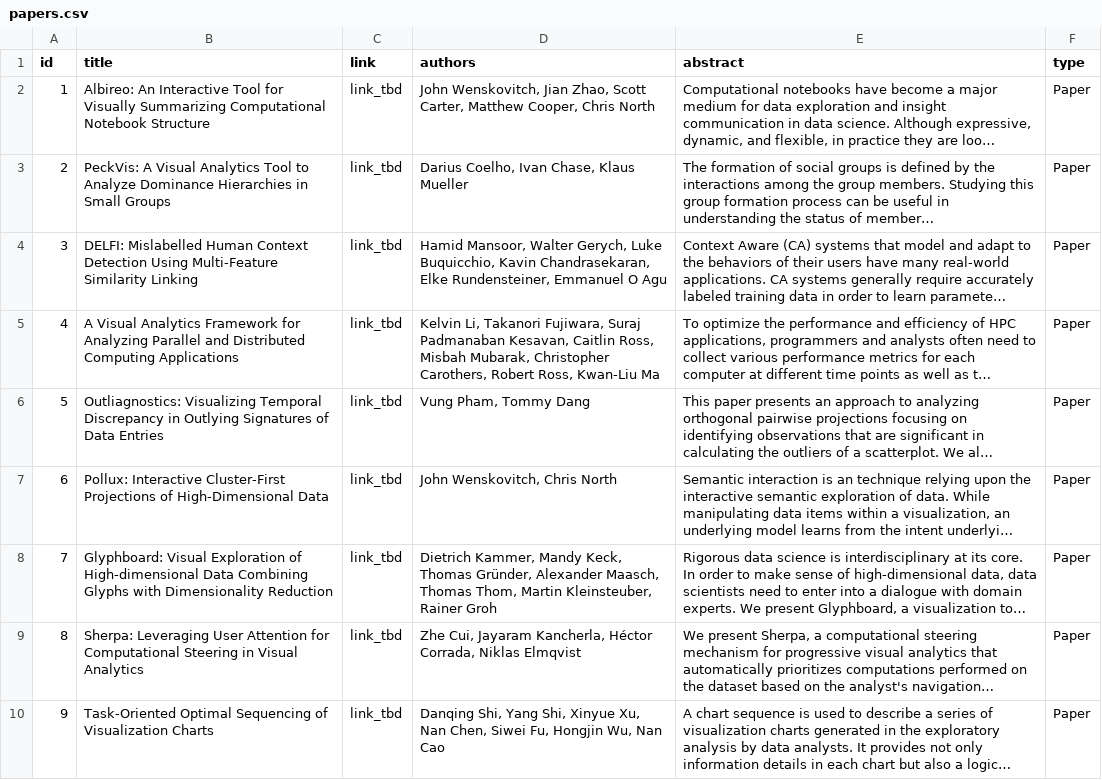
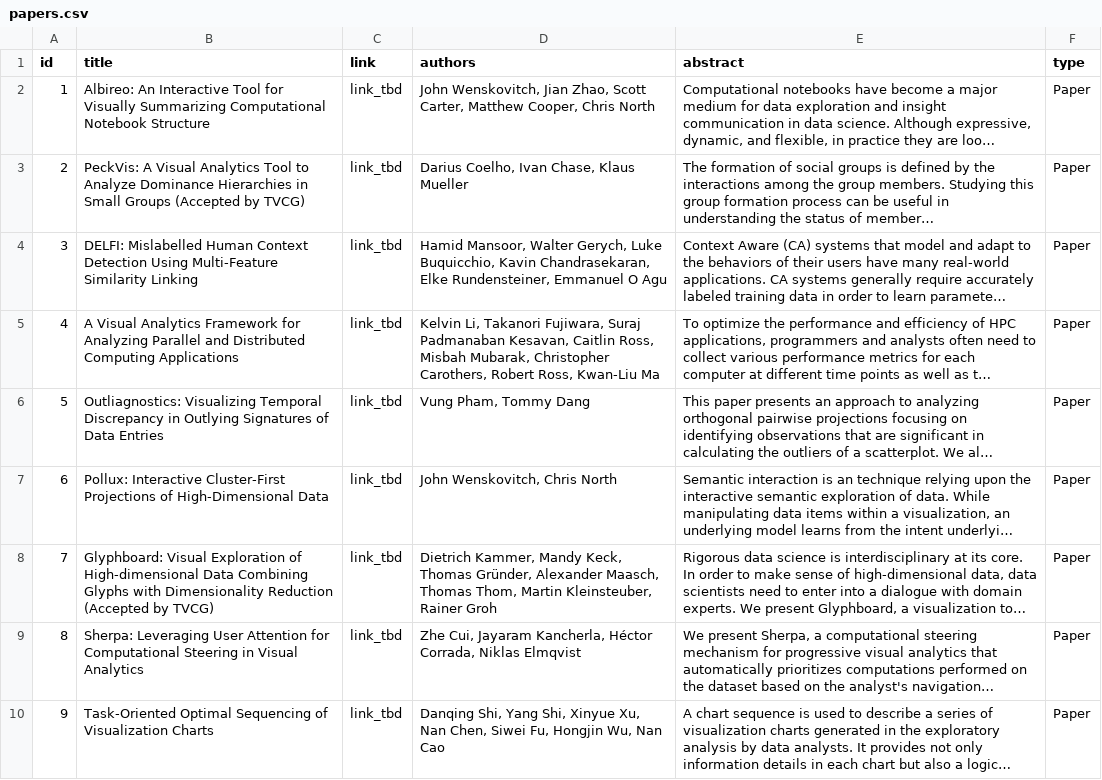
Before and after one commit to visualdatascience/2019, a CSV file: _data/papers.csv, drawn as a sheet; long unchanged cells end in …; the diff names each change by its address in the sheet, - before the commit and + after, or states it on an @@ line.

```diff
--- a/_data/papers.csv
+++ b/_data/papers.csv
-B3 (title): …Small Groups
+B3 (title): …Small Groups (Accepted by TVCG)
-B8 (title): …Dimensionality Reduction
+B8 (title): …Dimensionality Reduction (Accepted by TVCG)
```
